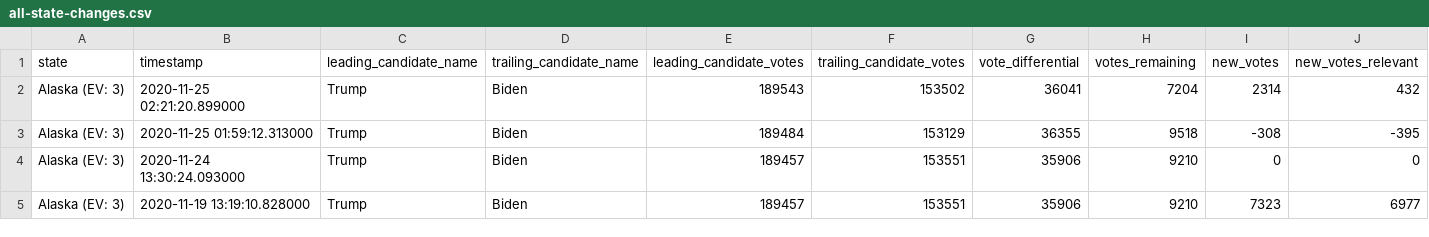
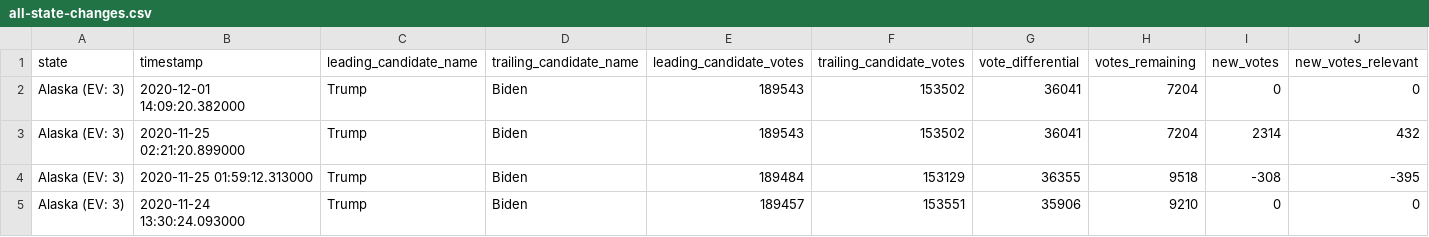
Before and after one commit to carlesm/nyt-2020-election-scraper, a CSV file: all-state-changes.csv, drawn as a sheet; only a part is shown; the shorter side is filled out with more unchanged rows; rows hold the shown columns only; the diff names each change by its address in the sheet, - before the commit and + after, or states it on an @@ line.

```diff
--- a/all-state-changes.csv
+++ b/all-state-changes.csv
+row 2: Alaska (EV: 3) | 2020-12-01 14:09:20.382000 | Trump | Biden | 189543 | 153502 | 36041 | 7204 | 0 | 0
```
Also changed, not shown: battleground-state-changes.csv, 7 other files.
